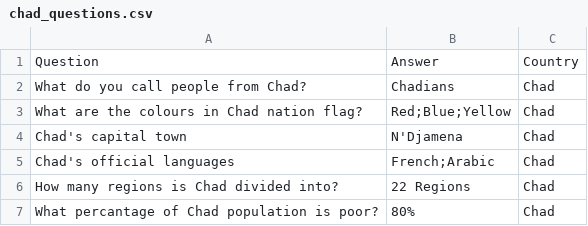
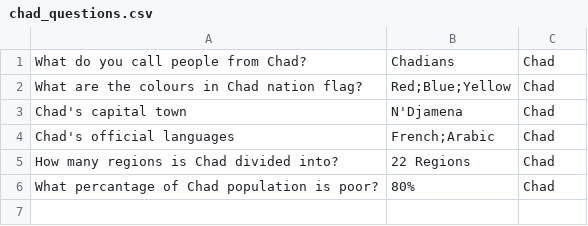
Before and after one commit to Django0505/AfroQuiz, a CSV file: chad_questions.csv, drawn as a sheet; the diff names each change by its address in the sheet, - before the commit and + after, or states it on an @@ line.

```diff
--- a/chad_questions.csv
+++ b/chad_questions.csv
-row 1: Question | Answer | Country
```
Also changed, not shown: ethiopia_questions.csv, nigeria_questions.csv, 15 other files.
